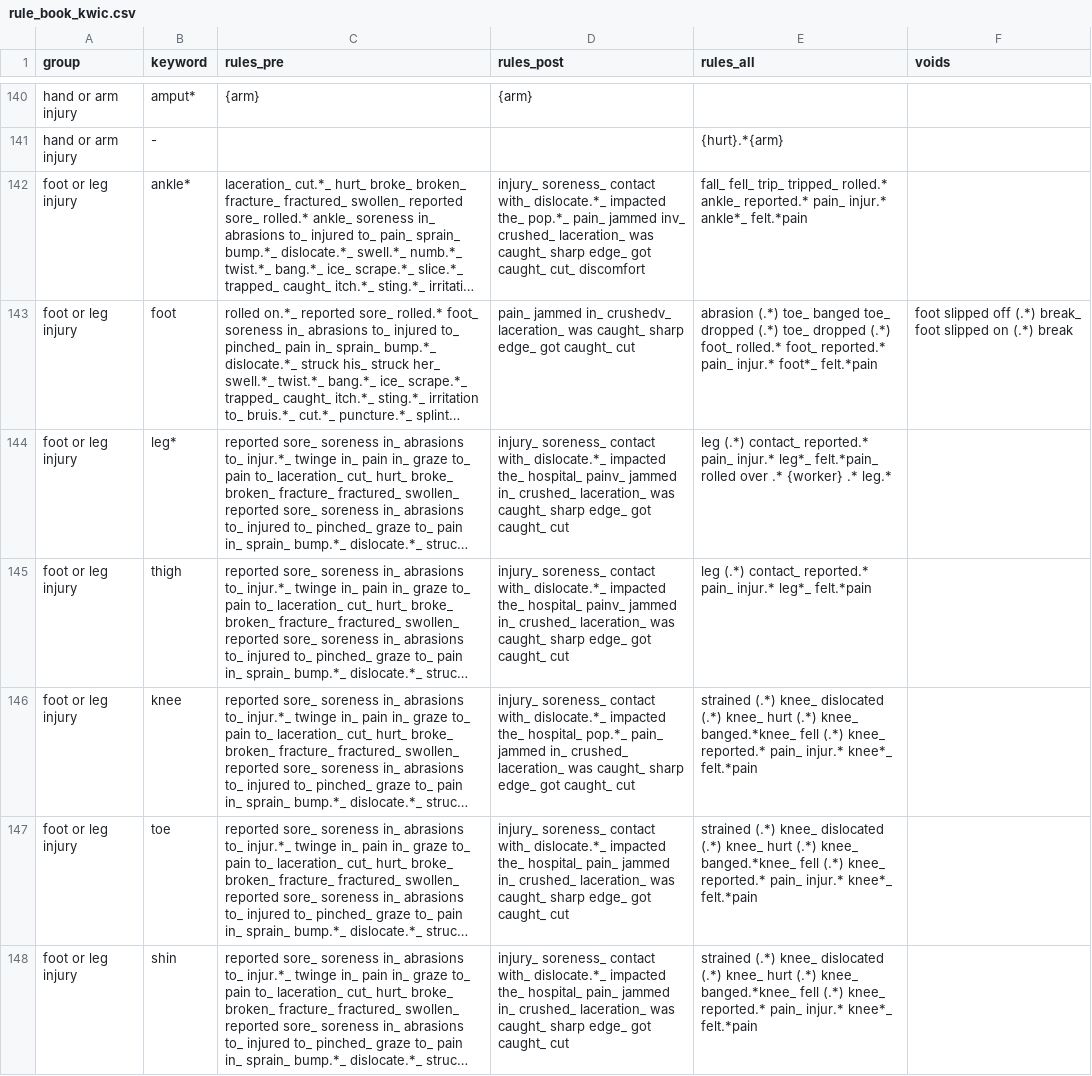
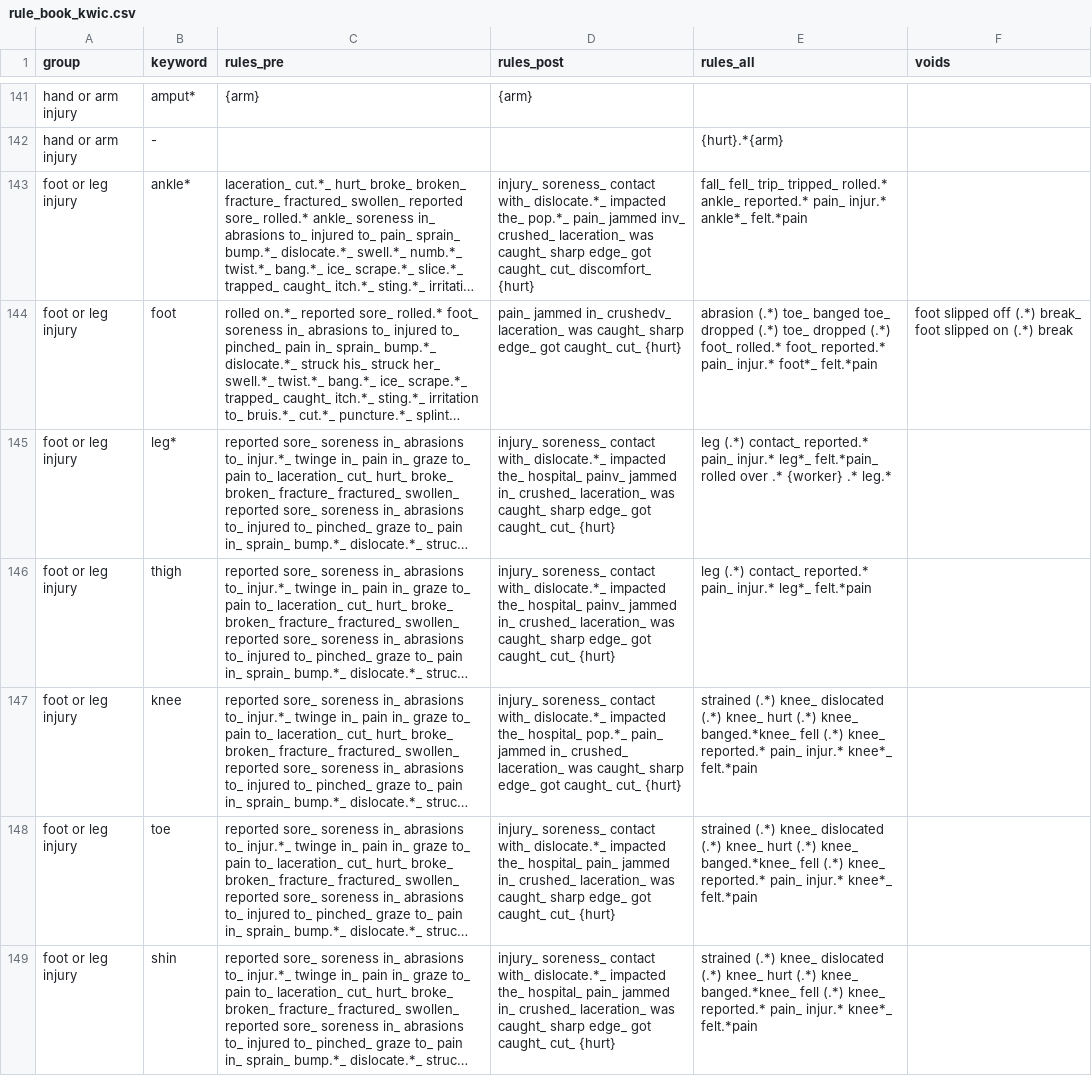
Before and after one commit to 3minuterecord/safety_report_topic_classification, a CSV file: data/rule_book_kwic.csv, drawn as a sheet; only a part is shown, gaps mark what is left out; long unchanged cells end in …; addresses are those after the commit; the diff covers the shown part only; the diff names each change by its address in the sheet, - before the commit and + after, or states it on an @@ line.

```diff
--- a/data/rule_book_kwic.csv
+++ b/data/rule_book_kwic.csv
-D143 (rules_post): …caught_ cut_ discomfort
+D143 (rules_post): …caught_ cut_ discomfort_ {hurt}
-D144 (rules_post): …got caught_ cut
+D144 (rules_post): …got caught_ cut_ {hurt}
-D145:D146 (rules_post): …got caught_ cut
+D145:D146 (rules_post): …got caught_ cut_ {hurt}
-D147 (rules_post): …got caught_ cut
+D147 (rules_post): …got caught_ cut_ {hurt}
-D148:D149 (rules_post): …got caught_ cut
+D148:D149 (rules_post): …got caught_ cut_ {hurt}
```
Also changed, not shown: 5 added rows and 12 edited cells elsewhere in this file, synonyms.csv, 10 other files.
